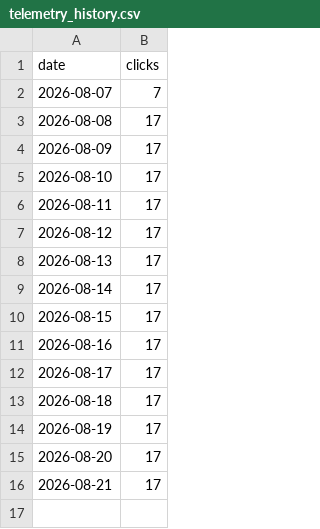
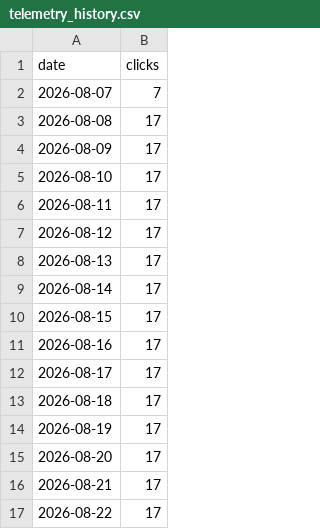
Before and after one commit to naygno/green-computing-araras, a CSV file: assets/telemetry_history.csv, drawn as a sheet.

```diff
--- a/assets/telemetry_history.csv
+++ b/assets/telemetry_history.csv
@@ -16 +16,2 @@ date,clicks
 2026-08-21,17
+2026-08-22,17
```
Also changed, not shown: 2 other files.
